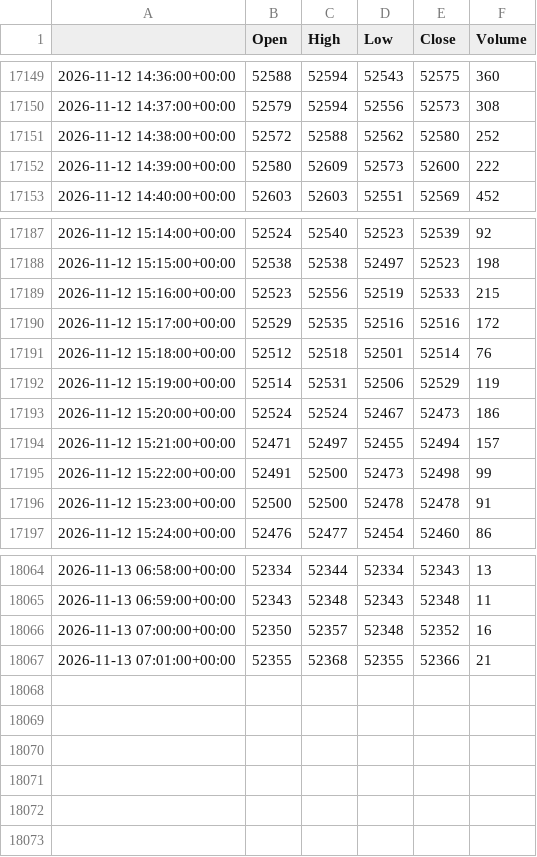
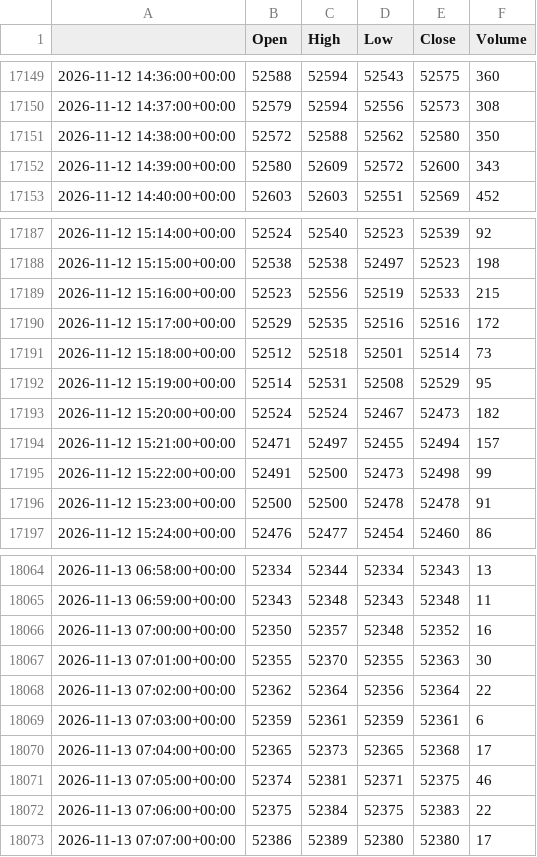
Before and after one commit to loljack01/AutoTrader, a CSV file: data/cache/YM1_1m.csv, drawn as a sheet; only a part is shown, gaps mark what is left out; the diff covers the shown part only.

```diff
--- a/data/cache/YM1_1m.csv
+++ b/data/cache/YM1_1m.csv
@@ -17150,4 +17150,4 @@
 2026-11-12 14:37:00+00:00,52579,52594,52556,52573,308
-2026-11-12 14:38:00+00:00,52572,52588,52562,52580,252
-2026-11-12 14:39:00+00:00,52580,52609,52573,52600,222
+2026-11-12 14:38:00+00:00,52572,52588,52562,52580,350
+2026-11-12 14:39:00+00:00,52580,52609,52572,52600,343
 2026-11-12 14:40:00+00:00,52603,52603,52551,52569,452
@@ -17190,5 +17190,5 @@
 2026-11-12 15:17:00+00:00,52529,52535,52516,52516,172
-2026-11-12 15:18:00+00:00,52512,52518,52501,52514,76
-2026-11-12 15:19:00+00:00,52514,52531,52506,52529,119
-2026-11-12 15:20:00+00:00,52524,52524,52467,52473,186
+2026-11-12 15:18:00+00:00,52512,52518,52501,52514,73
+2026-11-12 15:19:00+00:00,52514,52531,52508,52529,95
+2026-11-12 15:20:00+00:00,52524,52524,52467,52473,182
 2026-11-12 15:21:00+00:00,52471,52497,52455,52494,157
@@ -18066,2 +18066,8 @@
 2026-11-13 07:00:00+00:00,52350,52357,52348,52352,16
-2026-11-13 07:01:00+00:00,52355,52368,52355,52366,21
+2026-11-13 07:01:00+00:00,52355,52370,52355,52363,30
+2026-11-13 07:02:00+00:00,52362,52364,52356,52364,22
+2026-11-13 07:03:00+00:00,52359,52361,52359,52361,6
+2026-11-13 07:04:00+00:00,52365,52373,52365,52368,17
+2026-11-13 07:05:00+00:00,52374,52381,52371,52375,46
+2026-11-13 07:06:00+00:00,52375,52384,52375,52383,22
+2026-11-13 07:07:00+00:00,52386,52389,52380,52380,17
```
Also changed, not shown: 21 edited cells elsewhere in this file, data/cache/FDAX1_1m.csv, data/cache/FESX1_1m.csv, 7 other files.
